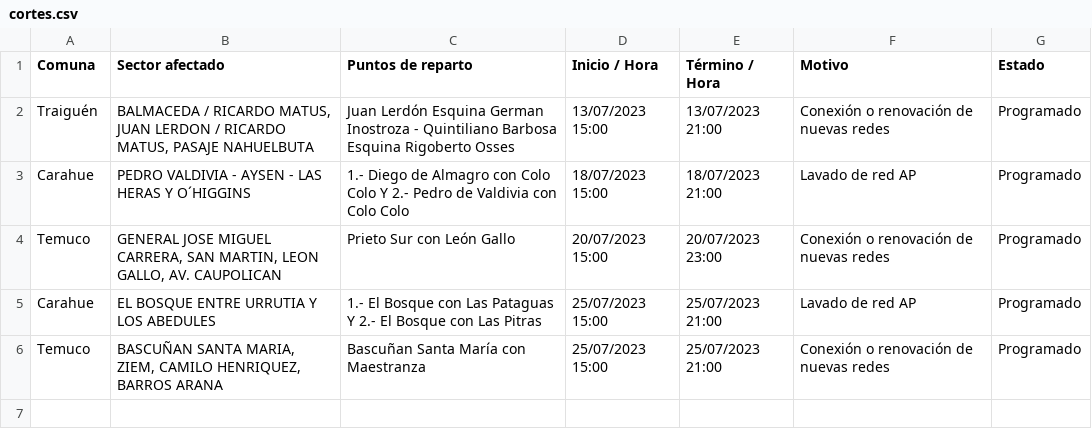
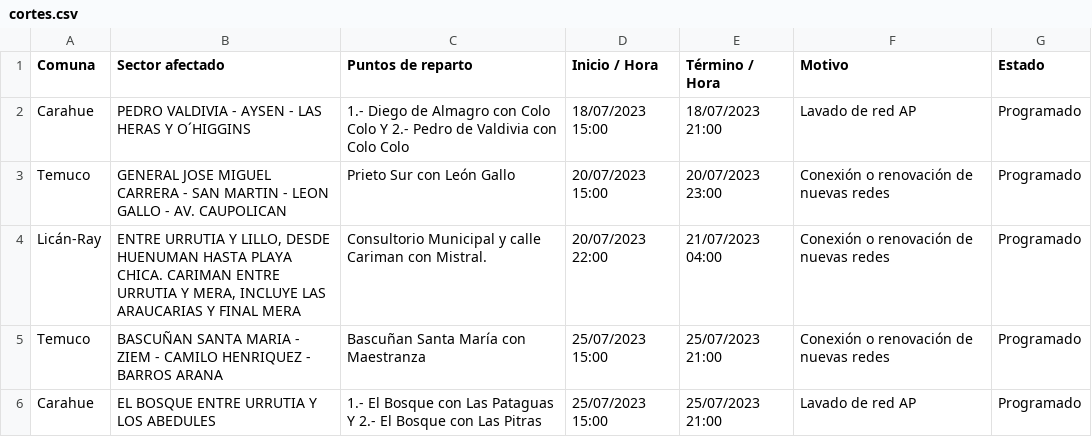
Before and after one commit to npaila-x64/asistente_ia_aguas, a CSV file: data_scraping/data/cortes.csv, drawn as a sheet.

Commit message:
update cortes data

```diff
--- a/data_scraping/data/cortes.csv
+++ b/data_scraping/data/cortes.csv
@@ -1,6 +1,6 @@
 Comuna;Sector afectado;Puntos de reparto;Inicio / Hora;Término / Hora;Motivo;Estado
-Traiguén;BALMACEDA / RICARDO MATUS, JUAN LERDON / RICARDO MATUS, PASAJE NAHUELBUTA ;Juan Lerdón Esquina German Inostroza   -  Quintiliano Barbosa Esquina Rigoberto Osses;13/07/2023 15:00;13/07/2023 21:00;Conexión o renovación de nuevas redes;Programado
 Carahue;PEDRO VALDIVIA -  AYSEN - LAS HERAS Y O´HIGGINS;1.- Diego de Almagro con Colo Colo Y  2.- Pedro de Valdivia con Colo Colo;18/07/2023 15:00;18/07/2023 21:00;Lavado de red AP;Programado
-Temuco;GENERAL JOSE MIGUEL CARRERA, SAN MARTIN, LEON GALLO, AV. CAUPOLICAN;Prieto Sur con León Gallo ;20/07/2023 15:00;20/07/2023 23:00;Conexión o renovación de nuevas redes;Programado
+Temuco;GENERAL JOSE MIGUEL CARRERA - SAN MARTIN - LEON GALLO - AV. CAUPOLICAN;Prieto Sur con León Gallo ;20/07/2023 15:00;20/07/2023 23:00;Conexión o renovación de nuevas redes;Programado
+Licán-Ray;ENTRE URRUTIA Y LILLO, DESDE HUENUMAN HASTA PLAYA CHICA. CARIMAN ENTRE URRUTIA Y MERA, INCLUYE LAS ARAUCARIAS Y FINAL MERA;Consultorio Municipal y calle Cariman con Mistral.;20/07/2023 22:00;21/07/2023 04:00;Conexión o renovación de nuevas redes;Programado
+Temuco;BASCUÑAN SANTA MARIA - ZIEM - CAMILO HENRIQUEZ - BARROS ARANA;Bascuñan Santa María con Maestranza;25/07/2023 15:00;25/07/2023 21:00;Conexión o renovación de nuevas redes;Programado
 Carahue;EL BOSQUE ENTRE URRUTIA Y LOS ABEDULES;1.- El Bosque con Las Pataguas Y 2.- El Bosque con Las Pitras;25/07/2023 15:00;25/07/2023 21:00;Lavado de red AP;Programado
-Temuco;BASCUÑAN SANTA MARIA, ZIEM, CAMILO HENRIQUEZ, BARROS ARANA;Bascuñan Santa María con Maestranza;25/07/2023 15:00;25/07/2023 21:00;Conexión o renovación de nuevas redes;Programado
```
Also changed, not shown: 1 other file.
